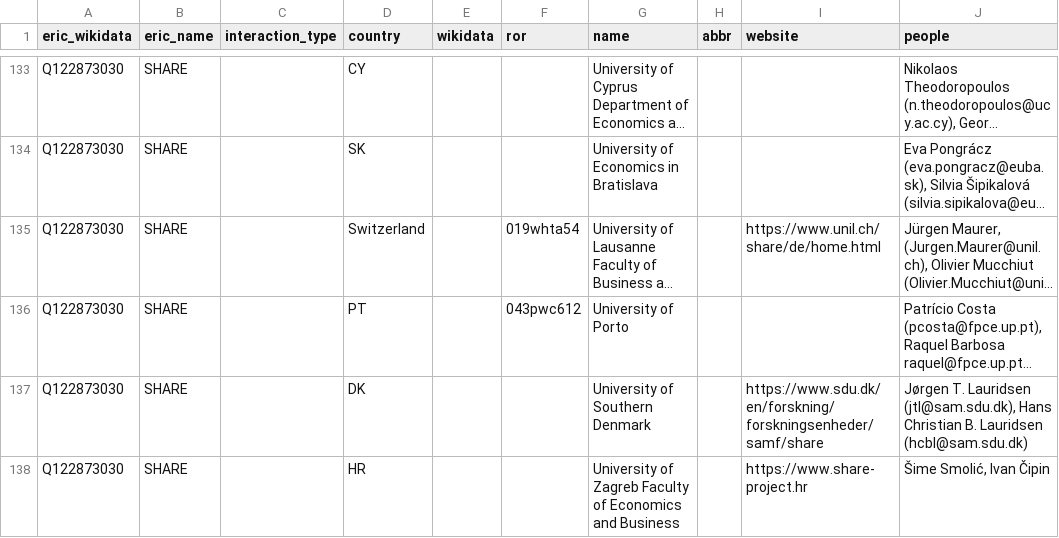
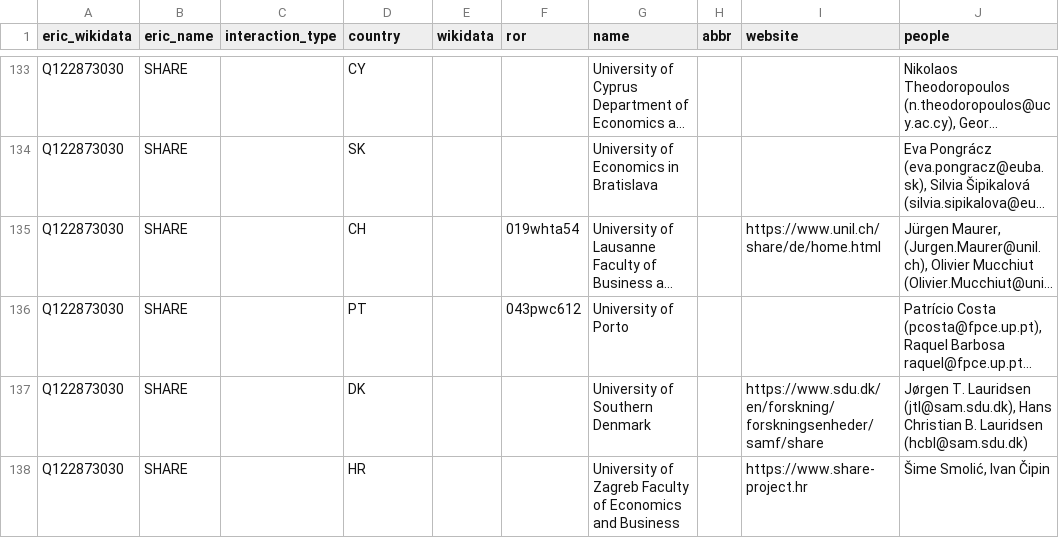
Before and after one commit to nfdi-de/section-int-wg-landscape, a TSV file: _data/eric_relations.tsv, drawn as a sheet; only a part is shown, gaps mark what is left out; long unchanged cells end in …; the diff names each change by its address in the sheet, - before the commit and + after, or states it on an @@ line.

Commit message:
Improve lint

```diff
--- a/_data/eric_relations.tsv
+++ b/_data/eric_relations.tsv
-D135 (country): Switzerland
+D135 (country): CH
```
